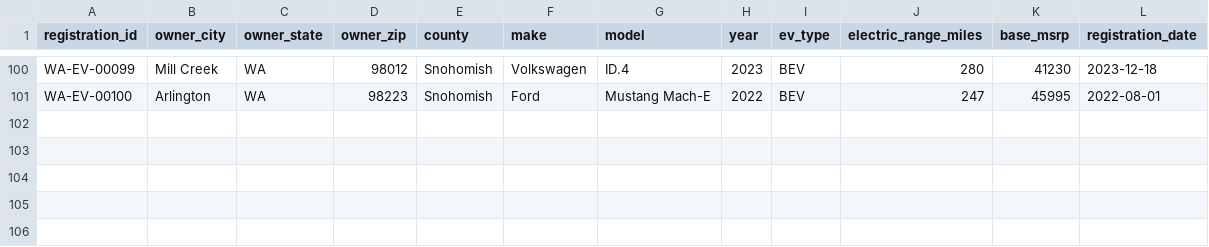
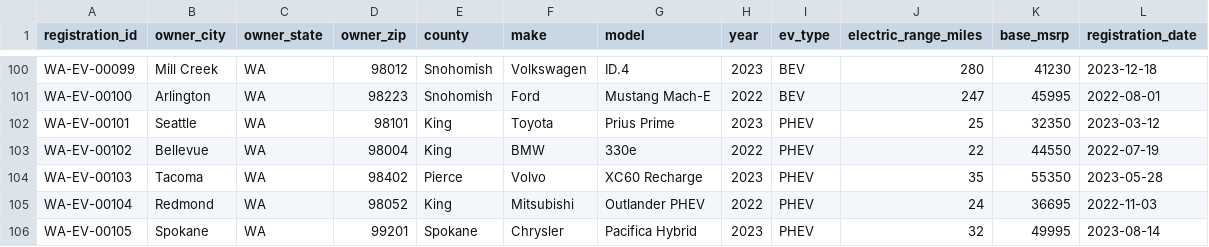
Before and after one commit to ztzhou1224/spatia, a CSV file: data/wa_ev_registrations.csv, drawn as a sheet; only a part is shown, gaps mark what is left out; the diff names each change by its address in the sheet, - before the commit and + after, or states it on an @@ line.

```diff
--- a/data/wa_ev_registrations.csv
+++ b/data/wa_ev_registrations.csv
+row 102: WA-EV-00101 | Seattle | WA | 98101 | King | Toyota | Prius Prime | 2023 | PHEV | 25 | 32350 | 2023-03-12
+row 103: WA-EV-00102 | Bellevue | WA | 98004 | King | BMW | 330e | 2022 | PHEV | 22 | 44550 | 2022-07-19
+row 104: WA-EV-00103 | Tacoma | WA | 98402 | Pierce | Volvo | XC60 Recharge | 2023 | PHEV | 35 | 55350 | 2023-05-28
+row 105: WA-EV-00104 | Redmond | WA | 98052 | King | Mitsubishi | Outlander PHEV | 2022 | PHEV | 24 | 36695 | 2022-11-03
+row 106: WA-EV-00105 | Spokane | WA | 99201 | Spokane | Chrysler | Pacifica Hybrid | 2023 | PHEV | 32 | 49995 | 2023-08-14
```
Also changed, not shown: 14 other files.
